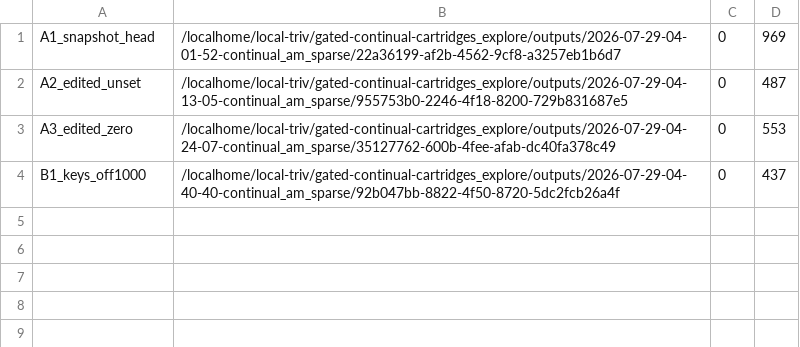
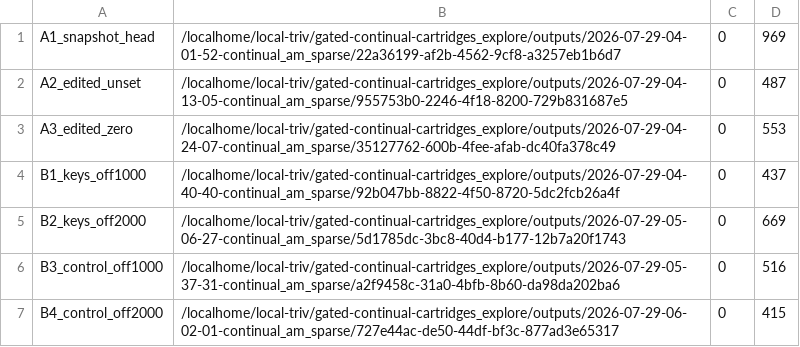
Before and after one commit to qtris123/gated-continual-cartridges, a TSV file: research_loop/results/MECH-SEED/rundirs.tsv, drawn as a sheet.

```diff
--- a/research_loop/results/MECH-SEED/rundirs.tsv
+++ b/research_loop/results/MECH-SEED/rundirs.tsv
@@ -4 +4,4 @@ A3_edited_zero	/localhome/local-triv/gated-continual-cartridges_explore/outputs/
 B1_keys_off1000	/localhome/local-triv/gated-continual-cartridges_explore/outputs/2026-07-29-04-40-40-continual_am_sparse/92b047bb-8822-4f50-8720-5dc2fcb26a4f	0	437
+B2_keys_off2000	/localhome/local-triv/gated-continual-cartridges_explore/outputs/2026-07-29-05-06-27-continual_am_sparse/5d1785dc-3bc8-40d4-b177-12b7a20f1743	0	669
+B3_control_off1000	/localhome/local-triv/gated-continual-cartridges_explore/outputs/2026-07-29-05-37-31-continual_am_sparse/a2f9458c-31a0-4bfb-8b60-da98da202ba6	0	516
+B4_control_off2000	/localhome/local-triv/gated-continual-cartridges_explore/outputs/2026-07-29-06-02-01-continual_am_sparse/727e44ac-de50-44df-bf3c-877ad3e65317	0	415
```
Also changed, not shown: research_loop/results/MECH-SEED/curve.tsv, 5 other files.
